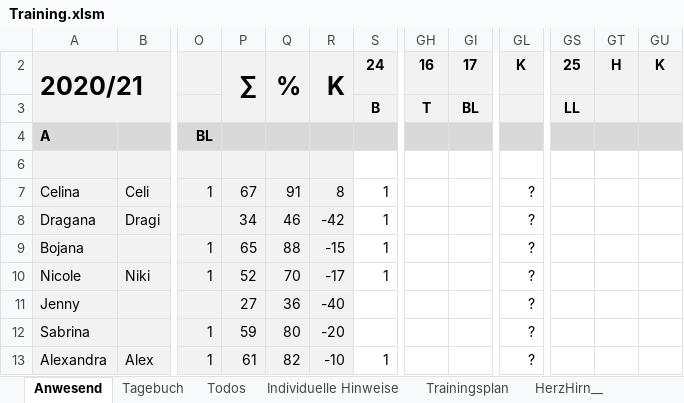
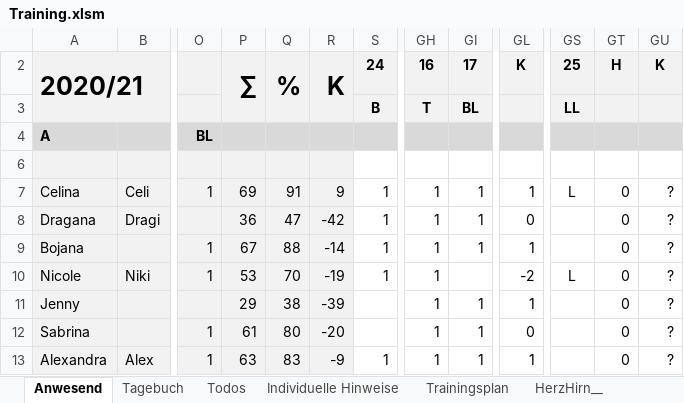
Before and after one commit to volleybase/brueckl-hotvolleys-source, an Excel workbook: _work/presence/excel/Training.xlsm, sheet Anwesend, drawn as a sheet; only a part is shown, gaps mark what is left out; values as stored, in another font and other column widths than the file's, no borders; charts and pictures not drawn; the diff covers the shown part only; the diff names each change by its address in the sheet, - before the commit and + after, or states it on an @@ line.

Commit message:
presence

```diff
--- a/_work/presence/excel/Training.xlsm (sheet Anwesend)
+++ b/_work/presence/excel/Training.xlsm (sheet Anwesend)
-P7: 67
+P7: 69
-R7: 8
+R7: 9
-GH7:GH13: (empty)
+GH7:GH13: 1
-GI7:GI9: (empty)
+GI7:GI9: 1
-GL7: ?
+GL7: 1
-GS7: (empty)
+GS7: L
-GT7:GT13: (empty)
+GT7:GT13: 0
-GU7:GU13: (empty)
+GU7:GU13: ?
-P8: 34
+P8: 36
-Q8: 46
+Q8: 47
-GL8: ?
+GL8: 0
-P9: 65
+P9: 67
-R9: -15
+R9: -14
-GL9: ?
+GL9: 1
-P10: 52
+P10: 53
-R10: -17
+R10: -19
-GL10: ?
+GL10: -2
-GS10: (empty)
+GS10: L
-P11: 27
+P11: 29
-Q11: 36
+Q11: 38
-R11: -40
+R11: -39
-GI11:GI13: (empty)
+GI11:GI13: 1
-GL11: ?
+GL11: 1
-P12: 59
+P12: 61
-GL12: ?
+GL12: 0
-P13: 61
+P13: 63
-Q13: 82
+Q13: 83
-R13: -10
+R13: -9
-GL13: ?
+GL13: 1
```
Also changed, not shown: 137 edited cells elsewhere in this sheet, sheet Tagebuch, 6 other files.
